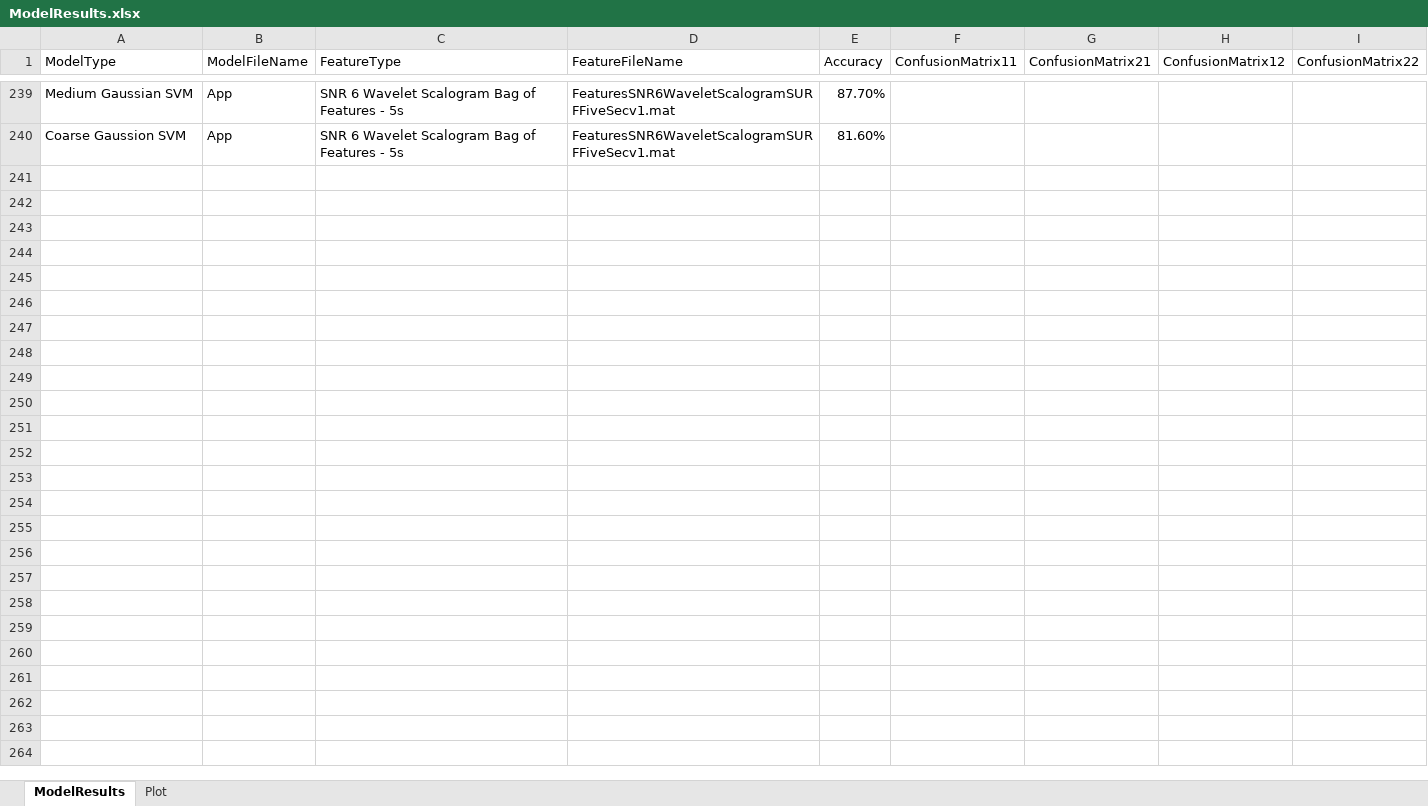
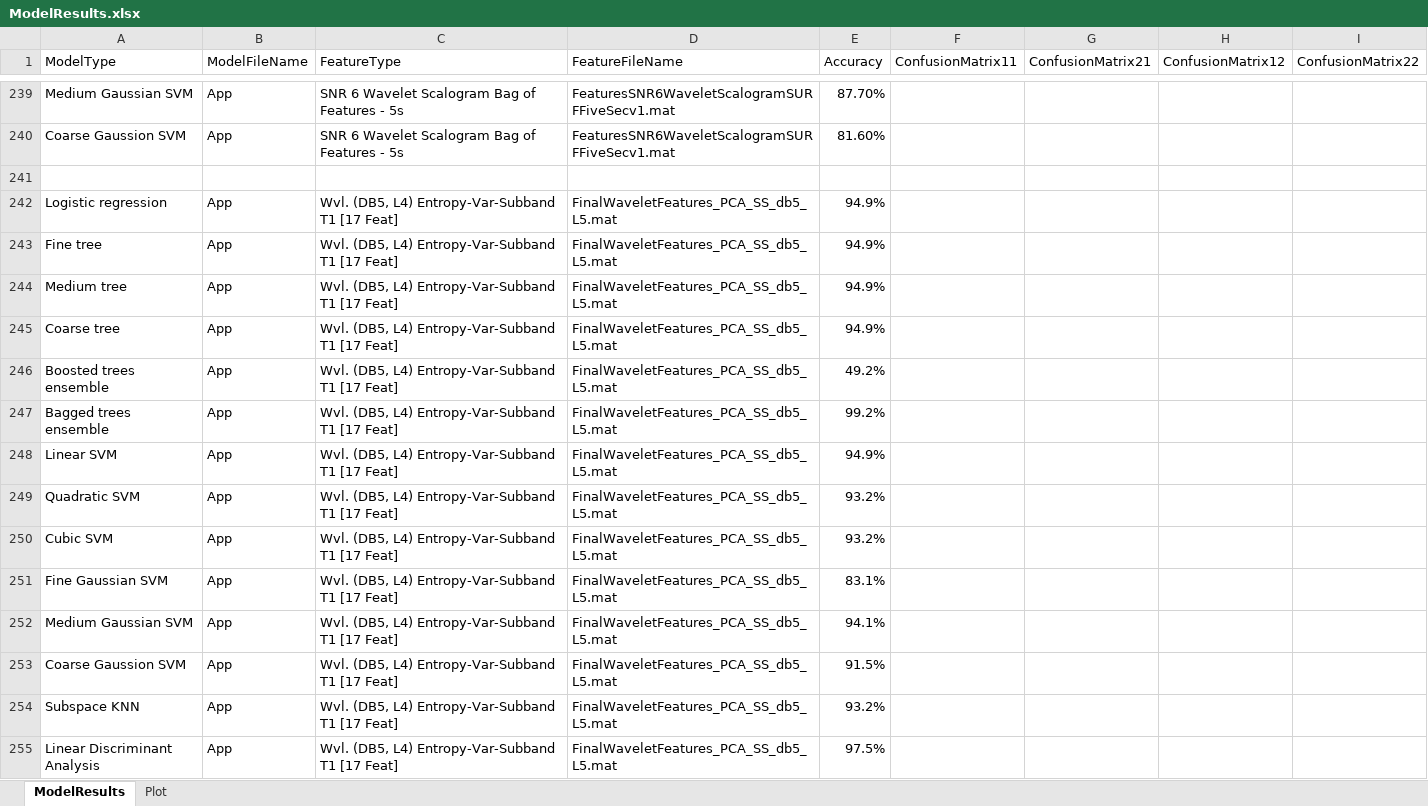
Before and after one commit to toddschultz/EnvNoiseDetector, an Excel workbook: data/Models/ModelResults.xlsx, sheet ModelResults, drawn as a sheet; only a part is shown, gaps mark what is left out; values as stored, in another font and other column widths than the file's, no borders; the diff names each change by its address in the sheet, - before the commit and + after, or states it on an @@ line.

Commit message:
Updated model results

```diff
--- a/data/Models/ModelResults.xlsx (sheet ModelResults)
+++ b/data/Models/ModelResults.xlsx (sheet ModelResults)
+row 241: (empty)
+row 242: Logistic regression | App | Wvl. (DB5, L4) Entropy-Var-Subband T1 [17 Feat] | FinalWaveletFeatures_PCA_SS_db5_L5.mat | 94.9%
+row 243: Fine tree | App | Wvl. (DB5, L4) Entropy-Var-Subband T1 [17 Feat] | FinalWaveletFeatures_PCA_SS_db5_L5.mat | 94.9%
+row 244: Medium tree | App | Wvl. (DB5, L4) Entropy-Var-Subband T1 [17 Feat] | FinalWaveletFeatures_PCA_SS_db5_L5.mat | 94.9%
+row 245: Coarse tree | App | Wvl. (DB5, L4) Entropy-Var-Subband T1 [17 Feat] | FinalWaveletFeatures_PCA_SS_db5_L5.mat | 94.9%
+row 246: Boosted trees ensemble | App | Wvl. (DB5, L4) Entropy-Var-Subband T1 [17 Feat] | FinalWaveletFeatures_PCA_SS_db5_L5.mat | 49.2%
+row 247: Bagged trees ensemble | App | Wvl. (DB5, L4) Entropy-Var-Subband T1 [17 Feat] | FinalWaveletFeatures_PCA_SS_db5_L5.mat | 99.2%
+row 248: Linear SVM | App | Wvl. (DB5, L4) Entropy-Var-Subband T1 [17 Feat] | FinalWaveletFeatures_PCA_SS_db5_L5.mat | 94.9%
+row 249: Quadratic SVM | App | Wvl. (DB5, L4) Entropy-Var-Subband T1 [17 Feat] | FinalWaveletFeatures_PCA_SS_db5_L5.mat | 93.2%
+row 250: Cubic SVM | App | Wvl. (DB5, L4) Entropy-Var-Subband T1 [17 Feat] | FinalWaveletFeatures_PCA_SS_db5_L5.mat | 93.2%
+row 251: Fine Gaussian SVM | App | Wvl. (DB5, L4) Entropy-Var-Subband T1 [17 Feat] | FinalWaveletFeatures_PCA_SS_db5_L5.mat | 83.1%
+row 252: Medium Gaussian SVM | App | Wvl. (DB5, L4) Entropy-Var-Subband T1 [17 Feat] | FinalWaveletFeatures_PCA_SS_db5_L5.mat | 94.1%
+row 253: Coarse Gaussion SVM | App | Wvl. (DB5, L4) Entropy-Var-Subband T1 [17 Feat] | FinalWaveletFeatures_PCA_SS_db5_L5.mat | 91.5%
+row 254: Subspace KNN | App | Wvl. (DB5, L4) Entropy-Var-Subband T1 [17 Feat] | FinalWaveletFeatures_PCA_SS_db5_L5.mat | 93.2%
+row 255: Linear Discriminant Analysis | App | Wvl. (DB5, L4) Entropy-Var-Subband T1 [17 Feat] | FinalWaveletFeatures_PCA_SS_db5_L5.mat | 97.5%
```
